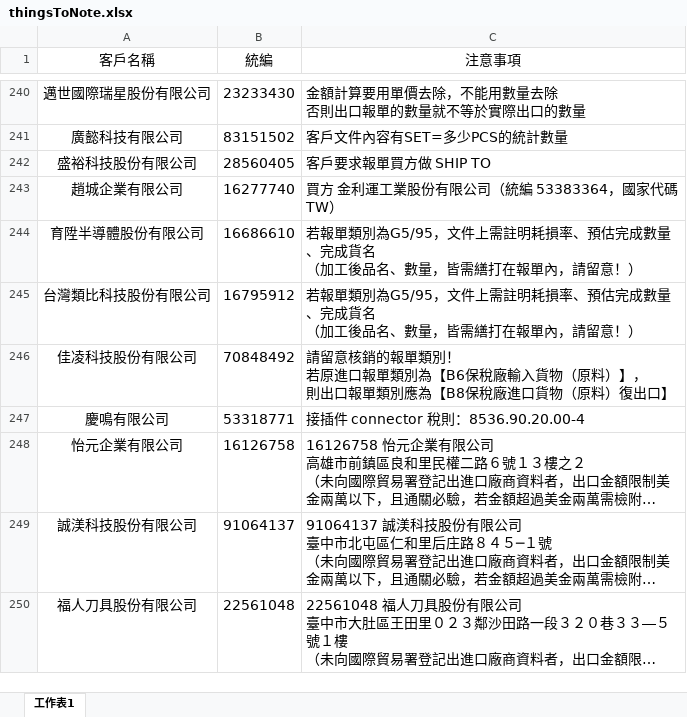
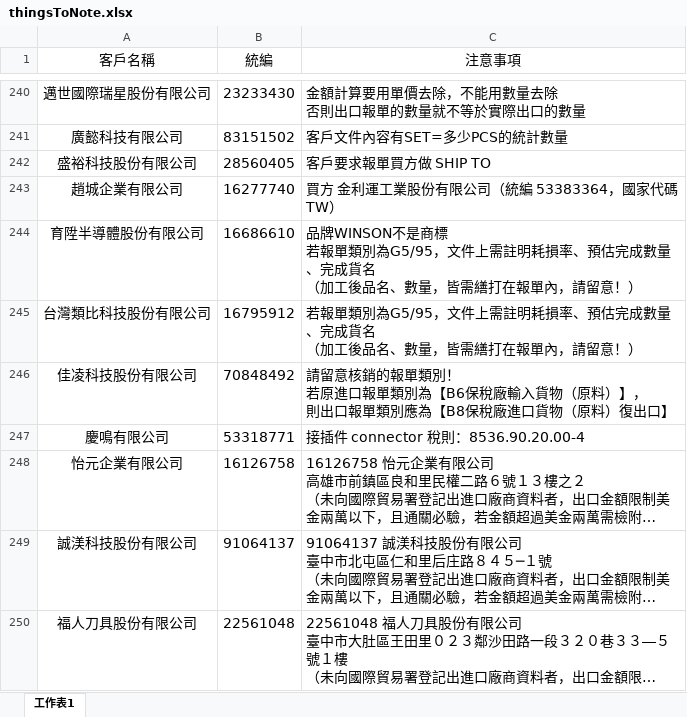
Before and after one commit to liyijung/declaration, an Excel workbook: Export_format/thingsToNote.xlsx, sheet 工作表1, drawn as a sheet; only a part is shown, gaps mark what is left out; long unchanged cells end in …; values as stored, in another font and other column widths than the file's, no borders; conditional formats not drawn; ↵ is a line break in a cell; the diff names each change by its address in the sheet, - before the commit and + after, or states it on an @@ line.

Commit message:
Add files via upload

```diff
--- a/Export_format/thingsToNote.xlsx (sheet 工作表1)
+++ b/Export_format/thingsToNote.xlsx (sheet 工作表1)
-C244 (注意事項): 若報單類…
+C244 (注意事項): 品牌WINSON不是商標 ↵ 若報單類…
```
